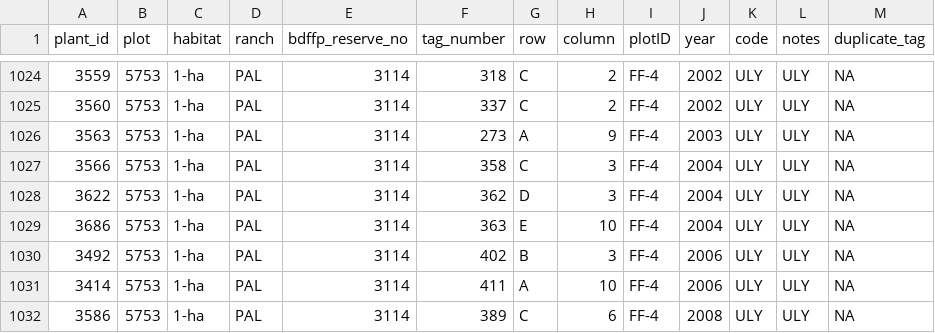
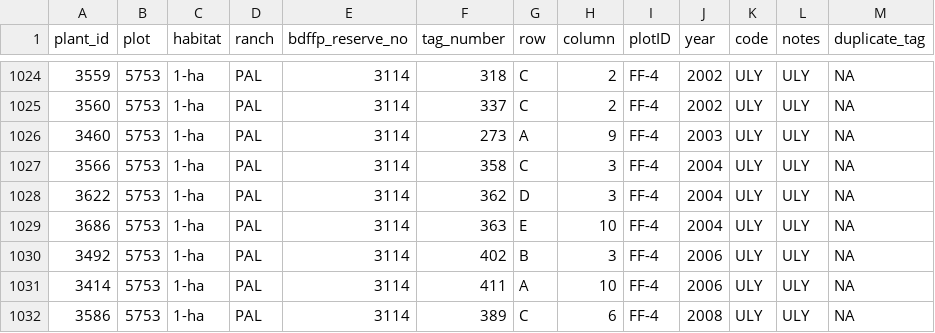
Before and after one commit to BrunaLab/HeliconiaSurveys, a CSV file: data_check/ULY_plants.csv, drawn as a sheet; only a part is shown, gaps mark what is left out.

```diff
--- a/data_check/ULY_plants.csv
+++ b/data_check/ULY_plants.csv
@@ -1025,3 +1025,3 @@ plant_id,plot,habitat,ranch,bdffp_reserve_no,tag_number,row,column,plotID,year,c
 3560,5753,1-ha,PAL,3114,337,C,2,FF-4,2002,ULY,ULY,NA
-3563,5753,1-ha,PAL,3114,273,A,9,FF-4,2003,ULY,ULY,NA
+3460,5753,1-ha,PAL,3114,273,A,9,FF-4,2003,ULY,ULY,NA
 3566,5753,1-ha,PAL,3114,358,C,3,FF-4,2004,ULY,ULY,NA
```
Also changed, not shown: data_check/ULY_plants_post1999.csv, 1 other file.
